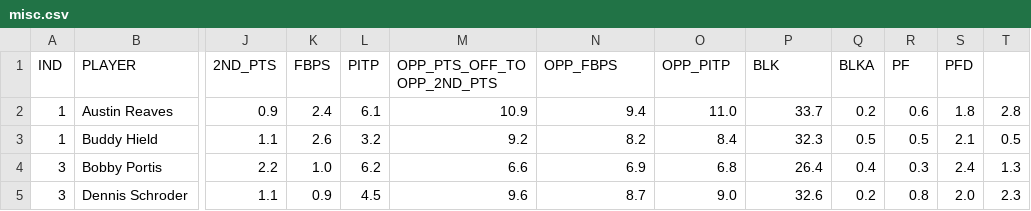
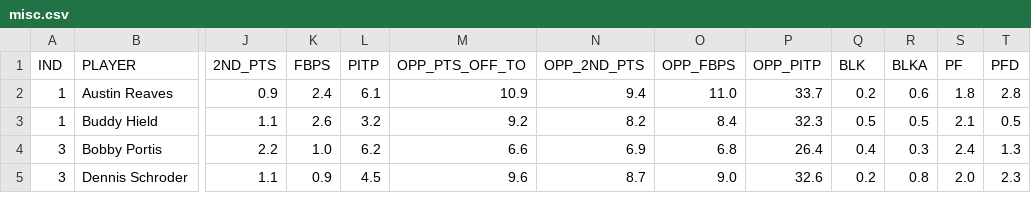
Before and after one commit to MaxLChao/NBAStatsSQLsetup, a CSV file: tables/cleaned/031124/misc.csv, drawn as a sheet; only a part is shown, gaps mark what is left out; the diff names each change by its address in the sheet, - before the commit and + after, or states it on an @@ line.

Commit message:
fix to missing comma in misc.csv

```diff
--- a/tables/cleaned/031124/misc.csv
+++ b/tables/cleaned/031124/misc.csv
-M1: OPP_PTS_OFF_TO OPP_2ND_PTS
+M1: OPP_PTS_OFF_TO
-N1: OPP_FBPS
+N1: OPP_2ND_PTS
-O1: OPP_PITP
+O1: OPP_FBPS
-P1: BLK
+P1: OPP_PITP
-Q1: BLKA
+Q1: BLK
-R1: PF
+R1: BLKA
-S1: PFD
+S1: PF
-T1: (empty)
+T1: PFD
```
Also changed, not shown: tables/cleaned/031824/misc.csv, tables/cleaned/032524/misc.csv, 4 other files.
